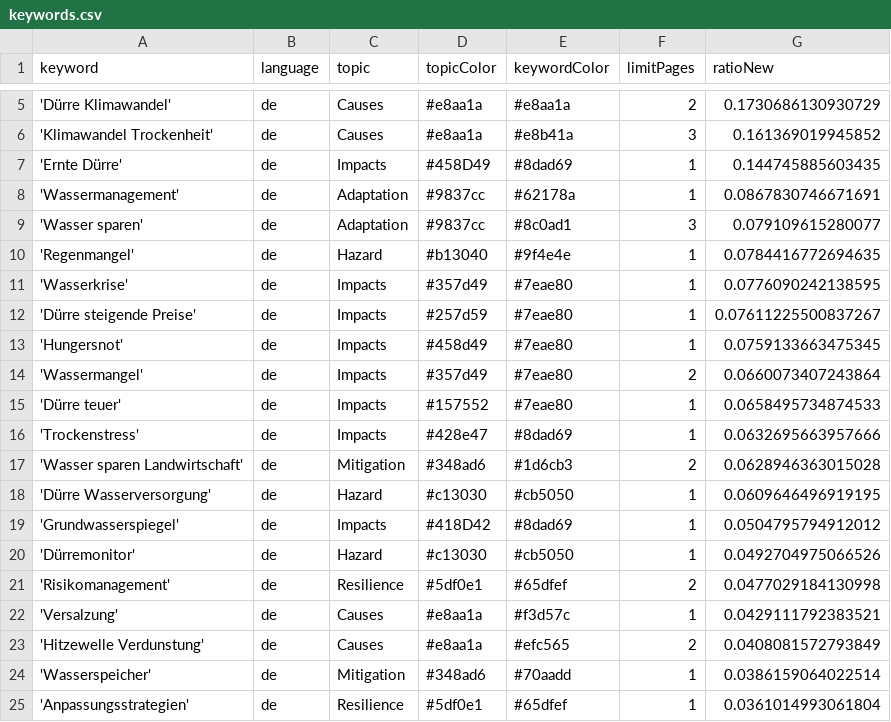
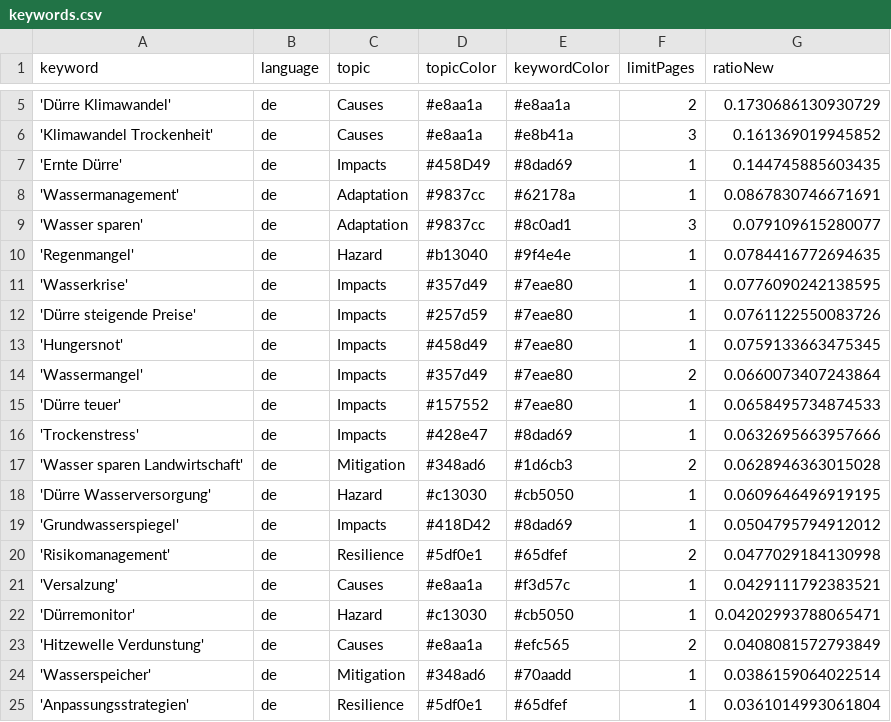
Before and after one commit to sonjanews/DroughtIsComing, a CSV file: keywords.csv, drawn as a sheet; only a part is shown, gaps mark what is left out.

Commit message:
Commit from GitHub Actions (harvest:0.0)

```diff
--- a/keywords.csv
+++ b/keywords.csv
@@ -11,3 +11,3 @@ keyword,language,topic,topicColor,keywordColor,limitPages,ratioNew
 'Wasserkrise',de,Impacts,#357d49,#7eae80,1,0.0776090242138595
-'Dürre steigende Preise',de,Impacts,#257d59,#7eae80,1,0.07611225500837267
+'Dürre steigende Preise',de,Impacts,#257d59,#7eae80,1,0.0761122550083726
 'Hungersnot',de,Impacts,#458d49,#7eae80,1,0.0759133663475345
@@ -19,5 +19,5 @@ keyword,language,topic,topicColor,keywordColor,limitPages,ratioNew
 'Grundwasserspiegel',de,Impacts,#418D42,#8dad69,1,0.0504795794912012
-'Dürremonitor',de,Hazard,#c13030,#cb5050,1,0.0492704975066526
 'Risikomanagement',de,Resilience,#5df0e1,#65dfef,2,0.0477029184130998
 'Versalzung',de,Causes,#e8aa1a,#f3d57c,1,0.0429111792383521
+'Dürremonitor',de,Hazard,#c13030,#cb5050,1,0.04202993788065471
 'Hitzewelle Verdunstung',de,Causes,#e8aa1a,#efc565,2,0.0408081572793849
```
